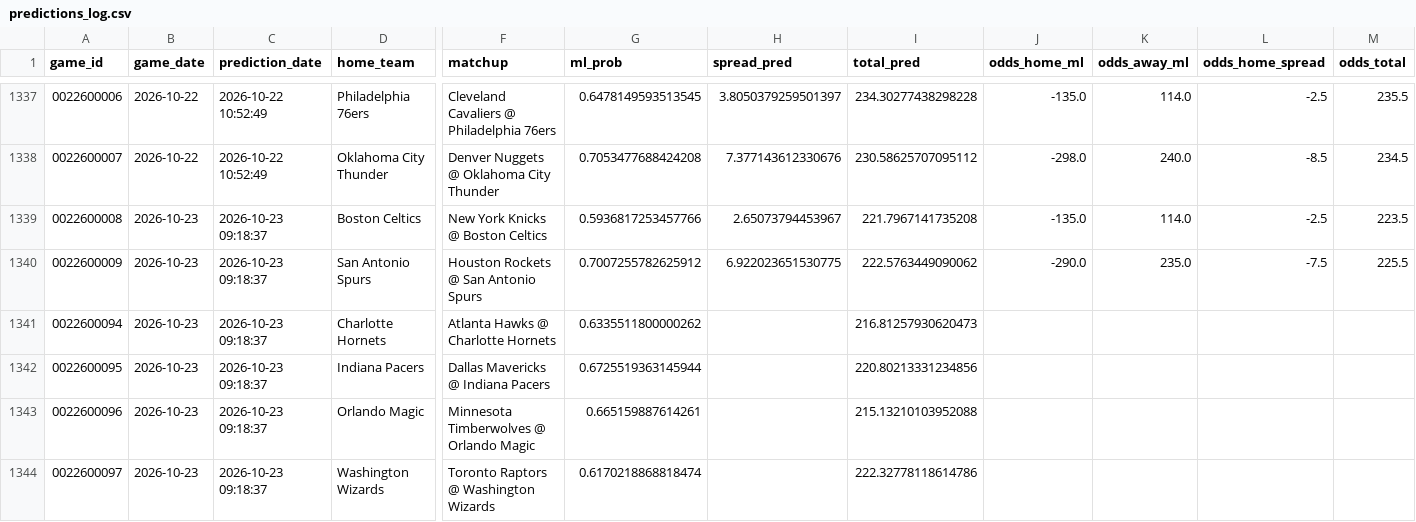
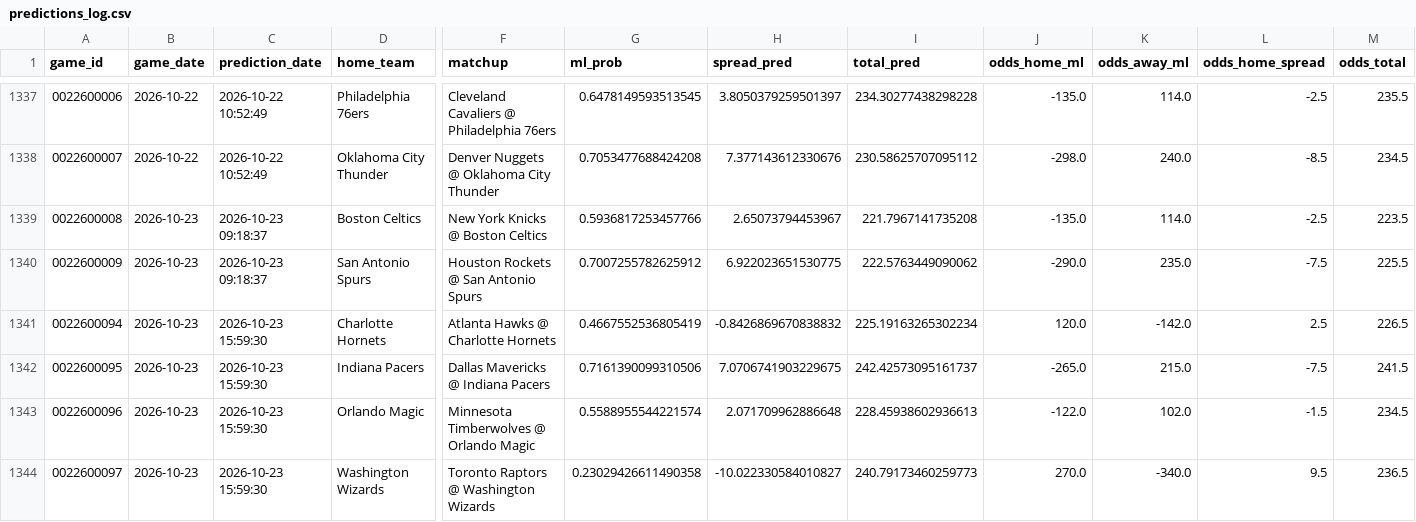
Before and after one commit to jnish23/nba-model-hybrid, a CSV file: predictions_log.csv, drawn as a sheet; only a part is shown, gaps mark what is left out; the diff covers the shown part only; the diff names each change by its address in the sheet, - before the commit and + after, or states it on an @@ line.

Commit message:
Update dashboard data through 2026-10-23 (1349 rows)

```diff
--- a/predictions_log.csv
+++ b/predictions_log.csv
-C1341:C1344 (prediction_date): 2026-10-23 09:18:37
+C1341:C1344 (prediction_date): 2026-10-23 15:59:30
-G1341 (ml_prob): 0.6335511800000262
+G1341 (ml_prob): 0.4667552536805419
-H1341 (spread_pred): (empty)
+H1341 (spread_pred): -0.8426869670838832
-I1341 (total_pred): 216.81257930620473
+I1341 (total_pred): 225.19163265302234
-J1341 (odds_home_ml): (empty)
+J1341 (odds_home_ml): 120.0
-K1341 (odds_away_ml): (empty)
+K1341 (odds_away_ml): -142.0
-L1341 (odds_home_spread): (empty)
+L1341 (odds_home_spread): 2.5
-M1341 (odds_total): (empty)
+M1341 (odds_total): 226.5
-G1342 (ml_prob): 0.6725519363145944
+G1342 (ml_prob): 0.7161390099310506
-H1342 (spread_pred): (empty)
+H1342 (spread_pred): 7.0706741903229675
-I1342 (total_pred): 220.80213331234856
+I1342 (total_pred): 242.42573095161737
-J1342 (odds_home_ml): (empty)
+J1342 (odds_home_ml): -265.0
-K1342 (odds_away_ml): (empty)
+K1342 (odds_away_ml): 215.0
-L1342 (odds_home_spread): (empty)
+L1342 (odds_home_spread): -7.5
-M1342 (odds_total): (empty)
+M1342 (odds_total): 241.5
-G1343 (ml_prob): 0.665159887614261
+G1343 (ml_prob): 0.5588955544221574
-H1343 (spread_pred): (empty)
+H1343 (spread_pred): 2.071709962886648
-I1343 (total_pred): 215.13210103952088
+I1343 (total_pred): 228.45938602936613
-J1343 (odds_home_ml): (empty)
+J1343 (odds_home_ml): -122.0
-K1343 (odds_away_ml): (empty)
+K1343 (odds_away_ml): 102.0
-L1343 (odds_home_spread): (empty)
+L1343 (odds_home_spread): -1.5
-M1343 (odds_total): (empty)
+M1343 (odds_total): 234.5
-G1344 (ml_prob): 0.6170218868818474
+G1344 (ml_prob): 0.23029426611490358
-H1344 (spread_pred): (empty)
+H1344 (spread_pred): -10.022330584010827
-I1344 (total_pred): 222.32778118614786
+I1344 (total_pred): 240.79173460259773
-J1344 (odds_home_ml): (empty)
+J1344 (odds_home_ml): 270.0
-K1344 (odds_away_ml): (empty)
+K1344 (odds_away_ml): -340.0
-L1344 (odds_home_spread): (empty)
+L1344 (odds_home_spread): 9.5
-M1344 (odds_total): (empty)
+M1344 (odds_total): 236.5
```
Also changed, not shown: 41 edited cells elsewhere in this file, 4 other files.
